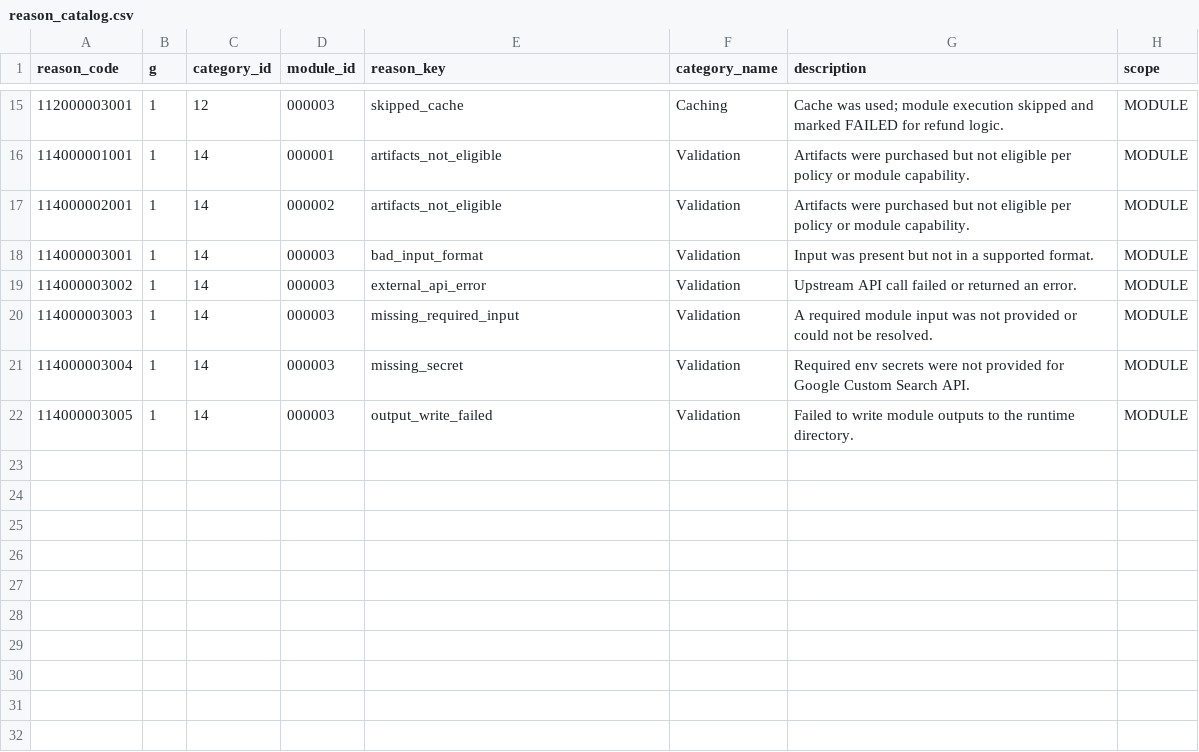
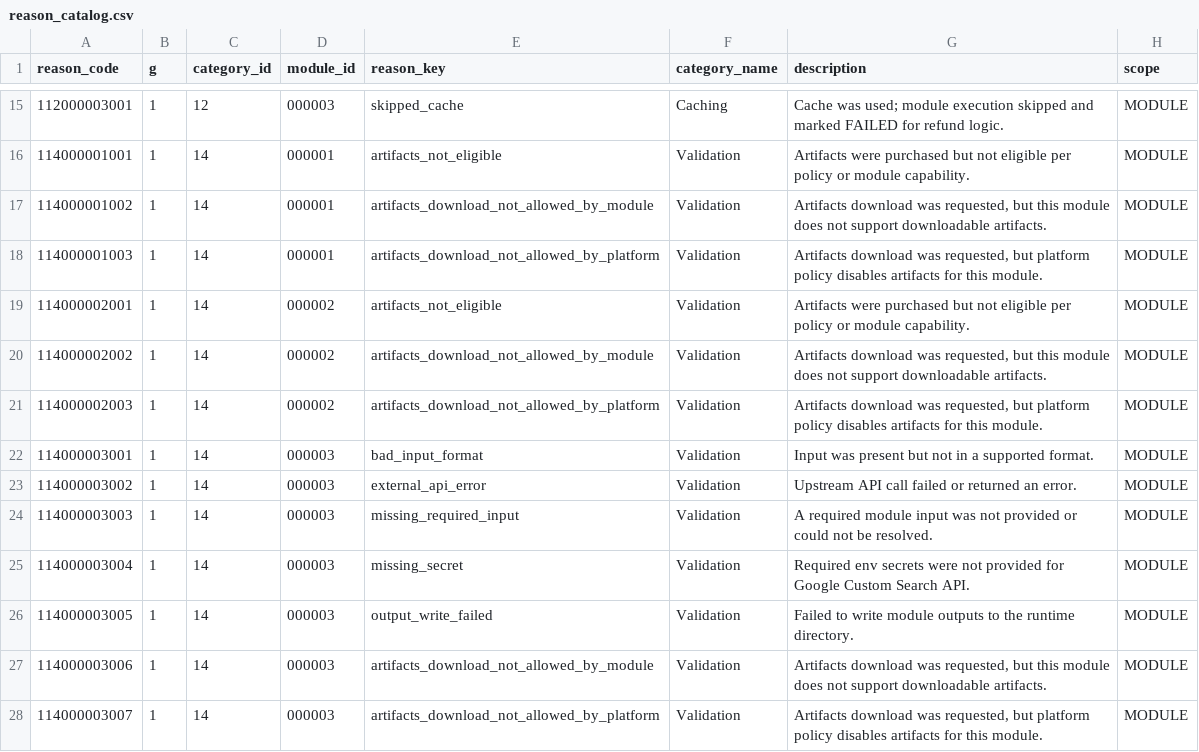
Before and after one commit to agenda-podcast/Platform, a CSV file: maintenance-state/reason_catalog.csv, drawn as a sheet; only a part is shown, gaps mark what is left out; the diff names each change by its address in the sheet, - before the commit and + after, or states it on an @@ line.

Commit message:
reasons fix

```diff
--- a/maintenance-state/reason_catalog.csv
+++ b/maintenance-state/reason_catalog.csv
+row 17: 114000001002 | 1 | 14 | 000001 | artifacts_download_not_allowed_by_module | Validation | Artifacts download was requested, but this module does not support downloadable artifacts. | MODULE
+row 18: 114000001003 | 1 | 14 | 000001 | artifacts_download_not_allowed_by_platform | Validation | Artifacts download was requested, but platform policy disables artifacts for this module. | MODULE
+row 20: 114000002002 | 1 | 14 | 000002 | artifacts_download_not_allowed_by_module | Validation | Artifacts download was requested, but this module does not support downloadable artifacts. | MODULE
+row 21: 114000002003 | 1 | 14 | 000002 | artifacts_download_not_allowed_by_platform | Validation | Artifacts download was requested, but platform policy disables artifacts for this module. | MODULE
+row 27: 114000003006 | 1 | 14 | 000003 | artifacts_download_not_allowed_by_module | Validation | Artifacts download was requested, but this module does not support downloadable artifacts. | MODULE
+row 28: 114000003007 | 1 | 14 | 000003 | artifacts_download_not_allowed_by_platform | Validation | Artifacts download was requested, but platform policy disables artifacts for this module. | MODULE
```
Also changed, not shown: maintenance-state/ids/reason_registry.csv, maintenance-state/reason_policy.csv, 12 other files.
